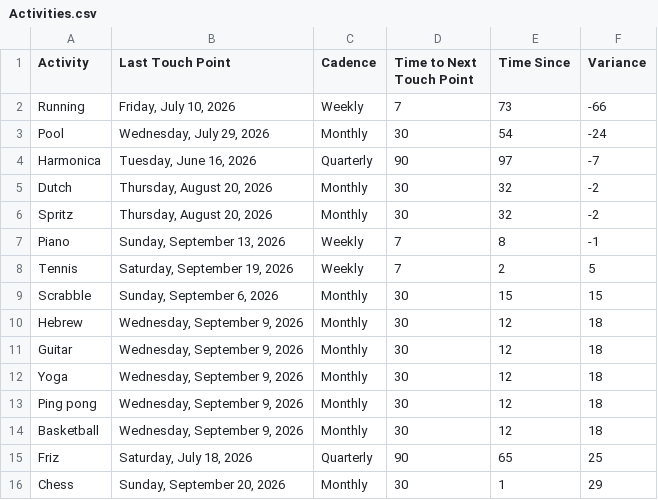
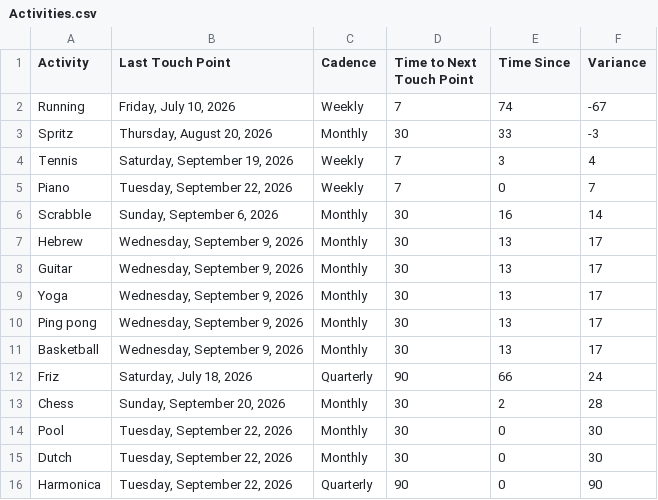
Before and after one commit to iraseidman/public, a CSV file: Activities.csv, drawn as a sheet.

Commit message:
Update dashboard CSVs from Excel

```diff
--- a/Activities.csv
+++ b/Activities.csv
@@ -1,16 +1,16 @@
 Activity,Last Touch Point,Cadence,Time to Next Touch Point,Time Since,Variance
-Running,"Friday, July 10, 2026",Weekly,7,73,-66
-Pool,"Wednesday, July 29, 2026",Monthly,30,54,-24
-Harmonica,"Tuesday, June 16, 2026",Quarterly,90,97,-7
-Dutch,"Thursday, August 20, 2026",Monthly,30,32,-2
-Spritz,"Thursday, August 20, 2026",Monthly,30,32,-2
-Piano,"Sunday, September 13, 2026",Weekly,7,8,-1
-Tennis,"Saturday, September 19, 2026",Weekly,7,2,5
-Scrabble,"Sunday, September 6, 2026",Monthly,30,15,15
-Hebrew,"Wednesday, September 9, 2026",Monthly,30,12,18
-Guitar,"Wednesday, September 9, 2026",Monthly,30,12,18
-Yoga,"Wednesday, September 9, 2026",Monthly,30,12,18
-Ping pong,"Wednesday, September 9, 2026",Monthly,30,12,18
-Basketball,"Wednesday, September 9, 2026",Monthly,30,12,18
-Friz,"Saturday, July 18, 2026",Quarterly,90,65,25
-Chess,"Sunday, September 20, 2026",Monthly,30,1,29
+Running,"Friday, July 10, 2026",Weekly,7,74,-67
+Spritz,"Thursday, August 20, 2026",Monthly,30,33,-3
+Tennis,"Saturday, September 19, 2026",Weekly,7,3,4
+Piano,"Tuesday, September 22, 2026",Weekly,7,0,7
+Scrabble,"Sunday, September 6, 2026",Monthly,30,16,14
+Hebrew,"Wednesday, September 9, 2026",Monthly,30,13,17
+Guitar,"Wednesday, September 9, 2026",Monthly,30,13,17
+Yoga,"Wednesday, September 9, 2026",Monthly,30,13,17
+Ping pong,"Wednesday, September 9, 2026",Monthly,30,13,17
+Basketball,"Wednesday, September 9, 2026",Monthly,30,13,17
+Friz,"Saturday, July 18, 2026",Quarterly,90,66,24
+Chess,"Sunday, September 20, 2026",Monthly,30,2,28
+Pool,"Tuesday, September 22, 2026",Monthly,30,0,30
+Dutch,"Tuesday, September 22, 2026",Monthly,30,0,30
+Harmonica,"Tuesday, September 22, 2026",Quarterly,90,0,90
```
Also changed, not shown: People.csv.
